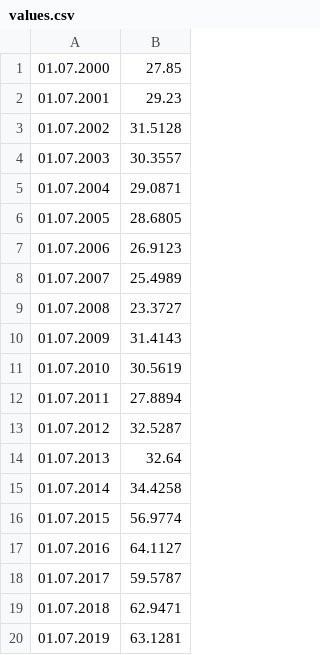
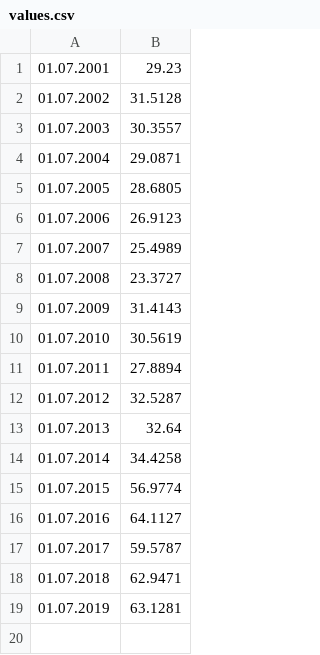
Before and after one commit to Mostovik71/Informatika_2sem, a CSV file: values.csv, drawn as a sheet.

Commit message:
Update values.csv

```diff
--- a/values.csv
+++ b/values.csv
@@ -1,2 +1 @@
-01.07.2000;27.85
 01.07.2001;29.23
```
